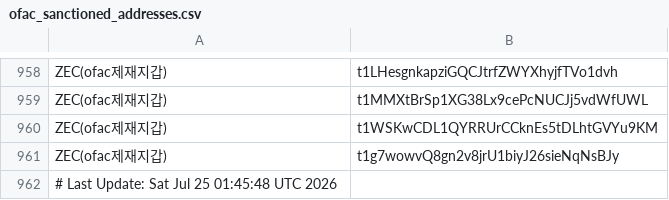
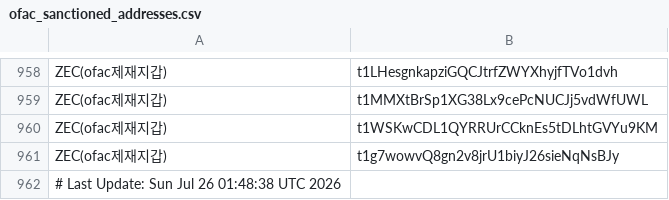
Before and after one commit to kuyongjin/blacklist-wallet-daily-check, a CSV file: ofac_sanctioned_addresses.csv, drawn as a sheet; only a part is shown, gaps mark what is left out.

```diff
--- a/ofac_sanctioned_addresses.csv
+++ b/ofac_sanctioned_addresses.csv
@@ -961,2 +961,2 @@ ZEC(ofac제재지갑),t1WSKwCDL1QYRRUrCCknEs5tDLhtGVYu9KM
 ZEC(ofac제재지갑),t1g7wowvQ8gn2v8jrU1biyJ26sieNqNsBJy
-# Last Update: Sat Jul 25 01:45:48 UTC 2026
+# Last Update: Sun Jul 26 01:48:38 UTC 2026
```
Also changed, not shown: opensanctions_addresses.csv.
